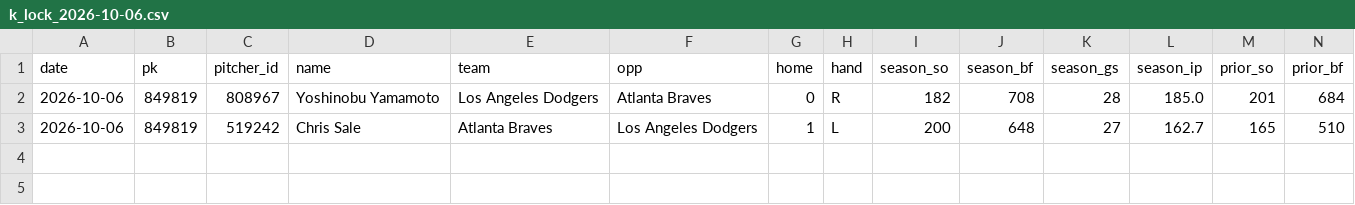
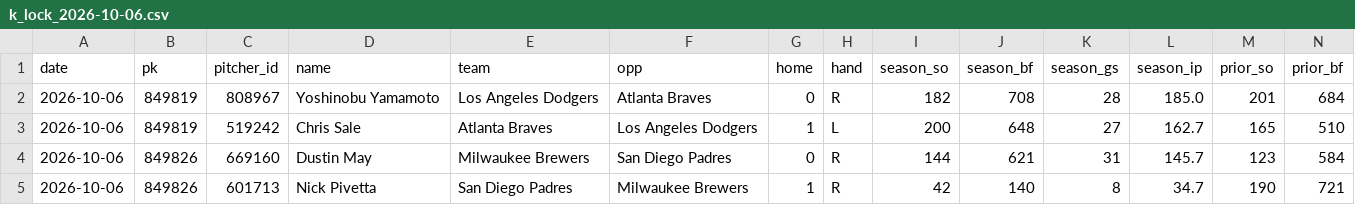
Before and after one commit to myles00price/baseball-model, a CSV file: k_lock_2026-10-06.csv, drawn as a sheet; only a part is shown; rows hold the shown columns only; the diff names each change by its address in the sheet, - before the commit and + after, or states it on an @@ line.

Commit message:
lineup lock update 2026-10-06

```diff
--- a/k_lock_2026-10-06.csv
+++ b/k_lock_2026-10-06.csv
+row 4: 2026-10-06 | 849826 | 669160 | Dustin May | Milwaukee Brewers | San Diego Padres | 0 | R | 144 | 621 | 31 | 145.7 | 123 | 584
+row 5: 2026-10-06 | 849826 | 601713 | Nick Pivetta | San Diego Padres | Milwaukee Brewers | 1 | R | 42 | 140 | 8 | 34.7 | 190 | 721
```
Also changed, not shown: picks_2026-10-06.csv, 8 other files.
